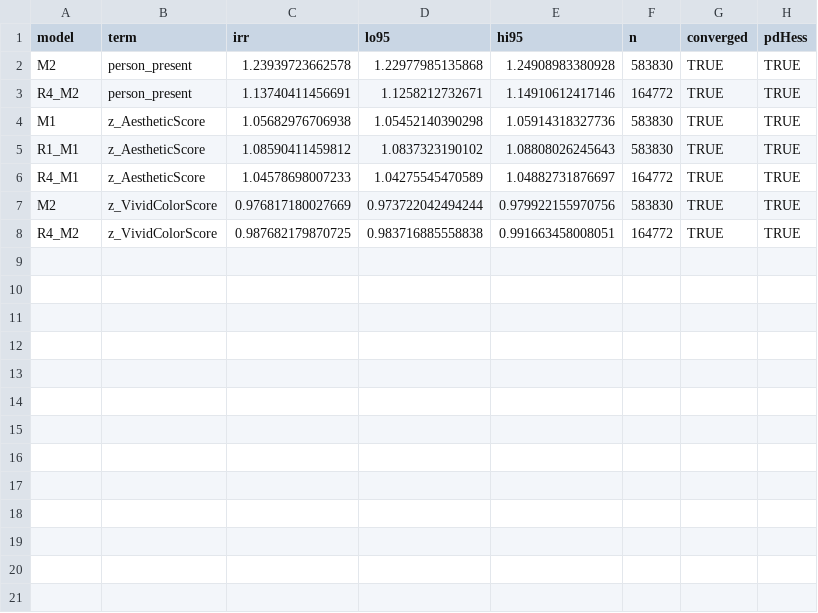
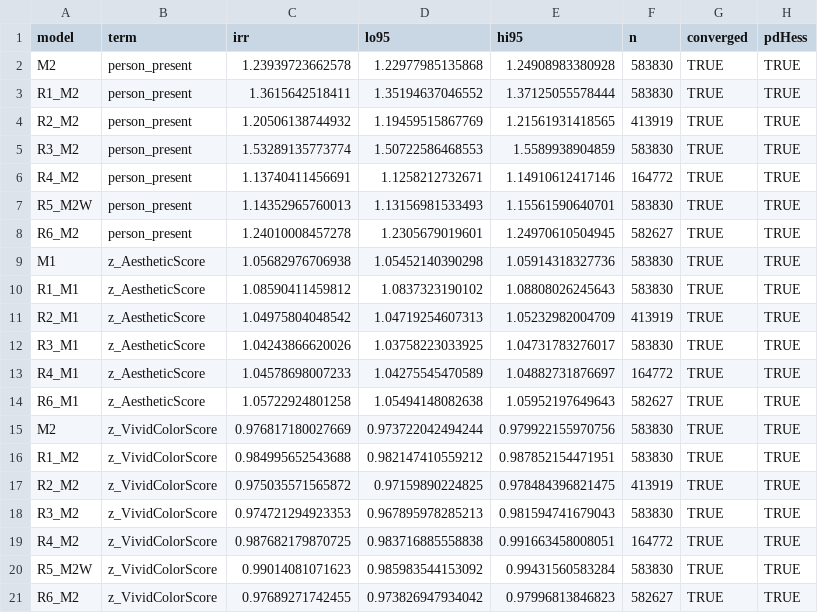
Before and after one commit to gikonomova/instagram-visual-engagement, a CSV file: outputs/tables/04_robustness.csv, drawn as a sheet; the diff names each change by its address in the sheet, - before the commit and + after, or states it on an @@ line.

```diff
--- a/outputs/tables/04_robustness.csv
+++ b/outputs/tables/04_robustness.csv
+row 3: R1_M2 | person_present | 1.3615642518411 | 1.35194637046552 | 1.37125055578444 | 583830 | TRUE | TRUE
+row 4: R2_M2 | person_present | 1.20506138744932 | 1.19459515867769 | 1.21561931418565 | 413919 | TRUE | TRUE
+row 5: R3_M2 | person_present | 1.53289135773774 | 1.50722586468553 | 1.5589938904859 | 583830 | TRUE | TRUE
+row 7: R5_M2W | person_present | 1.14352965760013 | 1.13156981533493 | 1.15561590640701 | 583830 | TRUE | TRUE
+row 8: R6_M2 | person_present | 1.24010008457278 | 1.2305679019601 | 1.24970610504945 | 582627 | TRUE | TRUE
+row 11: R2_M1 | z_AestheticScore | 1.04975804048542 | 1.04719254607313 | 1.05232982004709 | 413919 | TRUE | TRUE
+row 12: R3_M1 | z_AestheticScore | 1.04243866620026 | 1.03758223033925 | 1.04731783276017 | 583830 | TRUE | TRUE
+row 14: R6_M1 | z_AestheticScore | 1.05722924801258 | 1.05494148082638 | 1.05952197649643 | 582627 | TRUE | TRUE
+row 16: R1_M2 | z_VividColorScore | 0.984995652543688 | 0.982147410559212 | 0.987852154471951 | 583830 | TRUE | TRUE
+row 17: R2_M2 | z_VividColorScore | 0.975035571565872 | 0.97159890224825 | 0.978484396821475 | 413919 | TRUE | TRUE
+row 18: R3_M2 | z_VividColorScore | 0.974721294923353 | 0.967895978285213 | 0.981594741679043 | 583830 | TRUE | TRUE
+row 20: R5_M2W | z_VividColorScore | 0.99014081071623 | 0.985983544153092 | 0.99431560583284 | 583830 | TRUE | TRUE
+row 21: R6_M2 | z_VividColorScore | 0.97689271742455 | 0.973826947934042 | 0.97996813846823 | 582627 | TRUE | TRUE
```
Also changed, not shown: outputs/tables/04_extra_quantities.csv, outputs/tables/04_model_diagnostics.csv, 11 other files.
